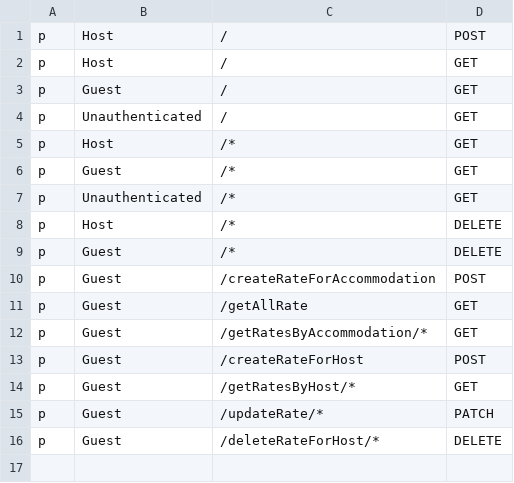
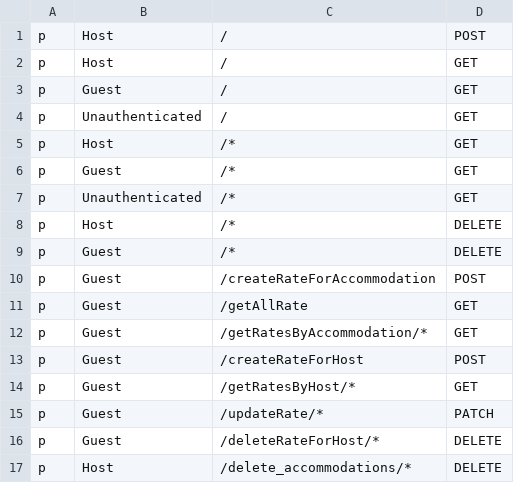
Before and after one commit to flower0408/Airbnb-Project, a CSV file: Airbnb-Backend/accommodations_service/policy.csv, drawn as a sheet.

```diff
--- a/Airbnb-Backend/accommodations_service/policy.csv
+++ b/Airbnb-Backend/accommodations_service/policy.csv
@@ -16 +16,2 @@ p, Guest, /updateRate/*, PATCH
 p, Guest, /deleteRateForHost/*, DELETE
+p, Host, /delete_accommodations/*, DELETE
```
Also changed, not shown: 7 other files.
